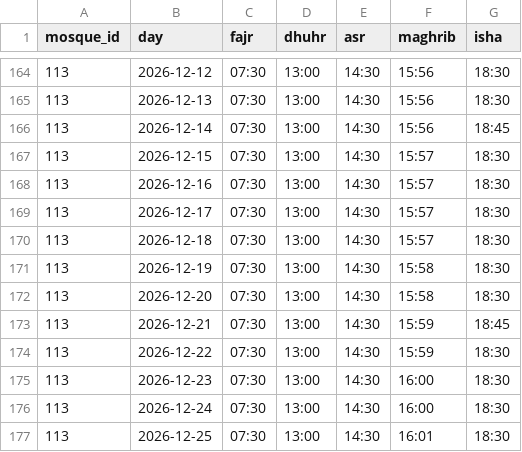
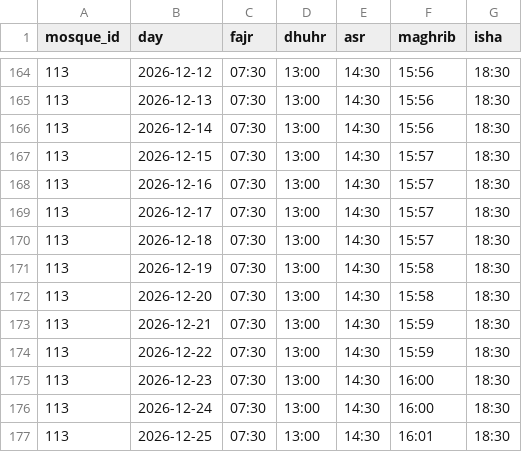
Before and after one commit to tybm1/my-mosque-pro-collector, a CSV file: manual/wycombe-2026-11-12.csv, drawn as a sheet; only a part is shown, gaps mark what is left out.

```diff
--- a/manual/wycombe-2026-11-12.csv
+++ b/manual/wycombe-2026-11-12.csv
@@ -165,3 +165,3 @@ mosque_id,day,fajr,dhuhr,asr,maghrib,isha
 113,2026-12-13,07:30,13:00,14:30,15:56,18:30
-113,2026-12-14,07:30,13:00,14:30,15:56,18:45
+113,2026-12-14,07:30,13:00,14:30,15:56,18:30
 113,2026-12-15,07:30,13:00,14:30,15:57,18:30
@@ -172,3 +172,3 @@ mosque_id,day,fajr,dhuhr,asr,maghrib,isha
 113,2026-12-20,07:30,13:00,14:30,15:58,18:30
-113,2026-12-21,07:30,13:00,14:30,15:59,18:45
+113,2026-12-21,07:30,13:00,14:30,15:59,18:30
 113,2026-12-22,07:30,13:00,14:30,15:59,18:30
```
